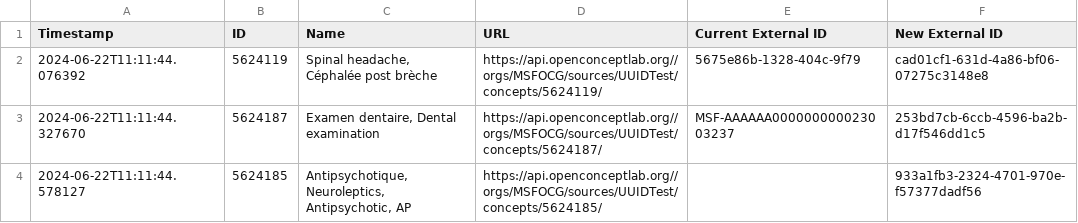
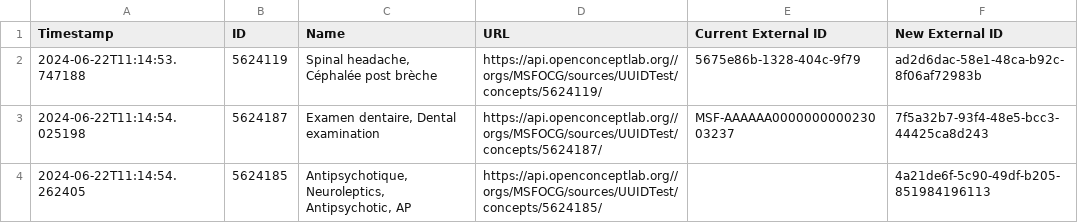
Before and after one commit to michaelbontyes/OCL-Concept-External-ID-Updater, a CSV file: updated_concepts_dry_run.csv, drawn as a sheet.

```diff
--- a/updated_concepts_dry_run.csv
+++ b/updated_concepts_dry_run.csv
@@ -1,4 +1,4 @@
 Timestamp,ID,Name,URL,Current External ID,New External ID
-2024-06-22T11:11:44.076392,5624119,"Spinal headache, Céphalée post brèche",https://api.openconceptlab.org//orgs/MSFOCG/sources/UUIDTest/concepts/5624119/,5675e86b-1328-404c-9f79,cad01cf1-631d-4a86-bf06-07275c3148e8
-2024-06-22T11:11:44.327670,5624187,"Examen dentaire, Dental examination",https://api.openconceptlab.org//orgs/MSFOCG/sources/UUIDTest/concepts/5624187/,MSF-AAAAAA000000000023003237,253bd7cb-6ccb-4596-ba2b-d17f546dd1c5
-2024-06-22T11:11:44.578127,5624185,"Antipsychotique, Neuroleptics, Antipsychotic, AP",https://api.openconceptlab.org//orgs/MSFOCG/sources/UUIDTest/concepts/5624185/,,933a1fb3-2324-4701-970e-f57377dadf56
+2024-06-22T11:14:53.747188,5624119,"Spinal headache, Céphalée post brèche",https://api.openconceptlab.org//orgs/MSFOCG/sources/UUIDTest/concepts/5624119/,5675e86b-1328-404c-9f79,ad2d6dac-58e1-48ca-b92c-8f06af72983b
+2024-06-22T11:14:54.025198,5624187,"Examen dentaire, Dental examination",https://api.openconceptlab.org//orgs/MSFOCG/sources/UUIDTest/concepts/5624187/,MSF-AAAAAA000000000023003237,7f5a32b7-93f4-48e5-bcc3-44425ca8d243
+2024-06-22T11:14:54.262405,5624185,"Antipsychotique, Neuroleptics, Antipsychotic, AP",https://api.openconceptlab.org//orgs/MSFOCG/sources/UUIDTest/concepts/5624185/,,4a21de6f-5c90-49df-b205-851984196113
```
Also changed, not shown: 1 other file.
